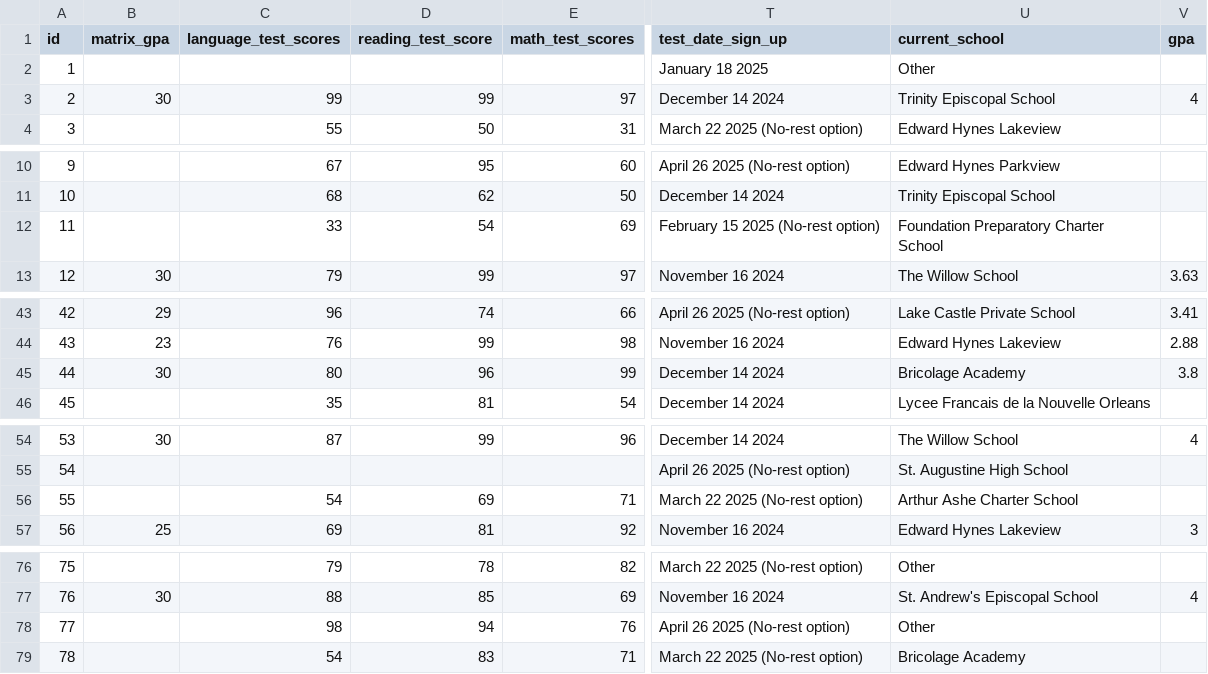
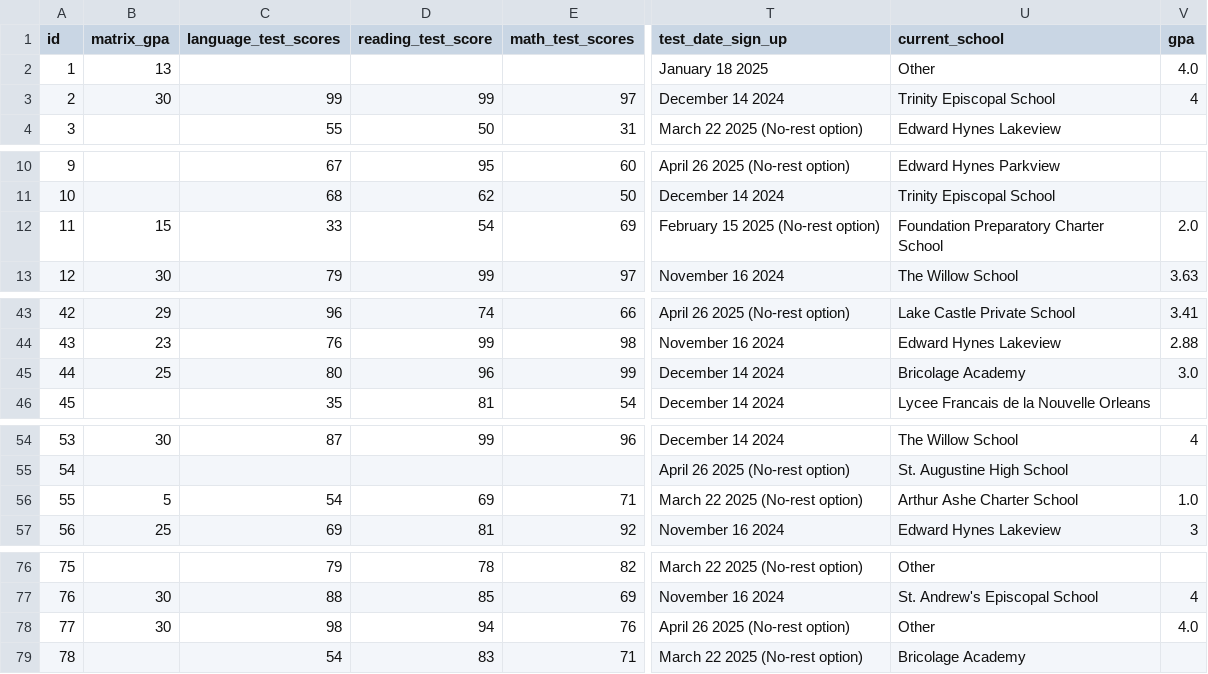
Before and after one commit to rss5799/Admissions-Management-System, a CSV file: DummyDataComplete.csv, drawn as a sheet; only a part is shown, gaps mark what is left out; the diff covers the shown part only; the diff names each change by its address in the sheet, - before the commit and + after, or states it on an @@ line.

```diff
--- a/DummyDataComplete.csv
+++ b/DummyDataComplete.csv
-B2 (matrix_gpa): (empty)
+B2 (matrix_gpa): 13
-V2 (gpa): (empty)
+V2 (gpa): 4.0
-B12 (matrix_gpa): (empty)
+B12 (matrix_gpa): 15
-V12 (gpa): (empty)
+V12 (gpa): 2.0
-B45 (matrix_gpa): 30
+B45 (matrix_gpa): 25
-V45 (gpa): 3.8
+V45 (gpa): 3.0
-B56 (matrix_gpa): (empty)
+B56 (matrix_gpa): 5
-V56 (gpa): (empty)
+V56 (gpa): 1.0
-B78 (matrix_gpa): (empty)
+B78 (matrix_gpa): 30
-V78 (gpa): (empty)
+V78 (gpa): 4.0
```
Also changed, not shown: 2 edited cells elsewhere in this file, 6 other files.
